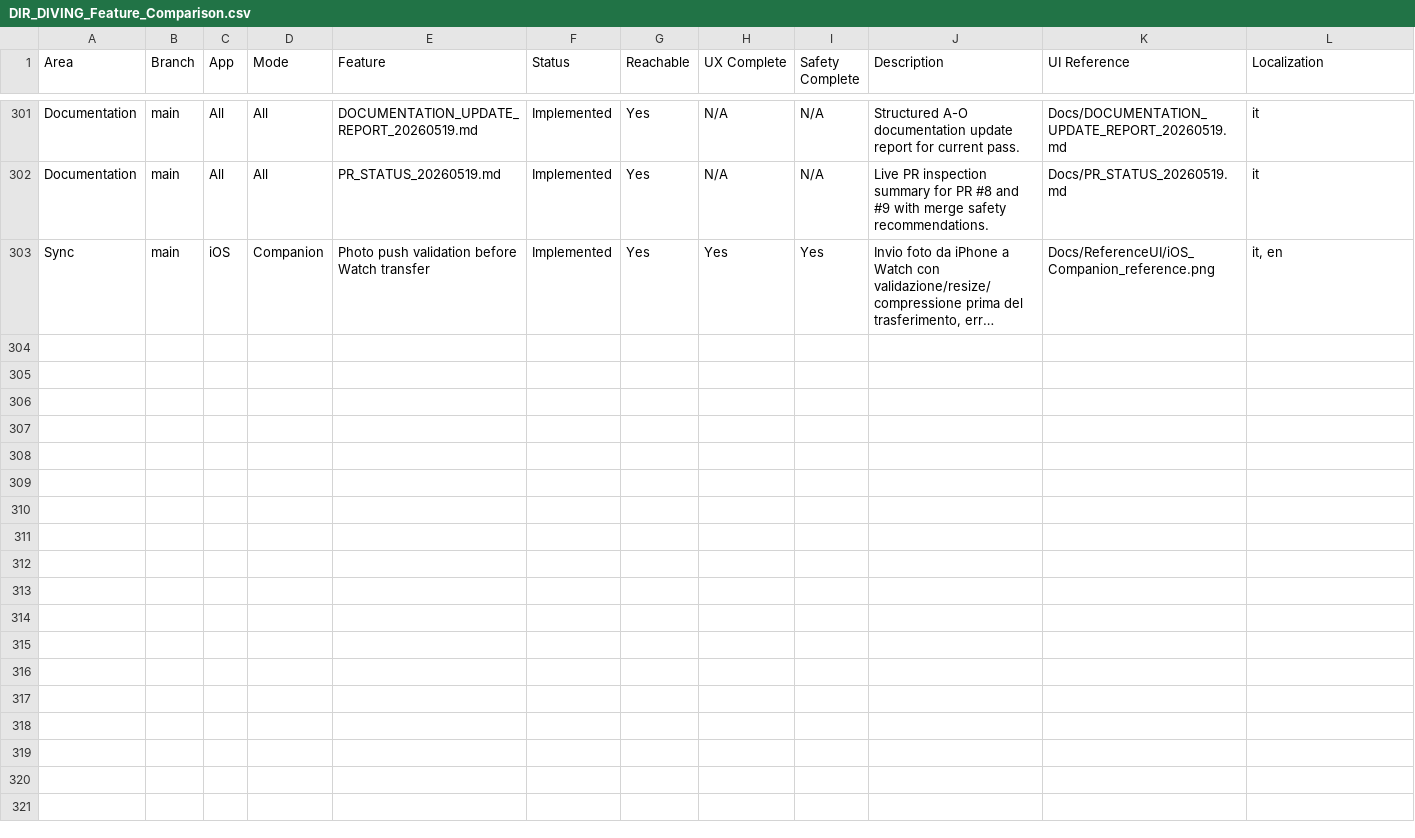
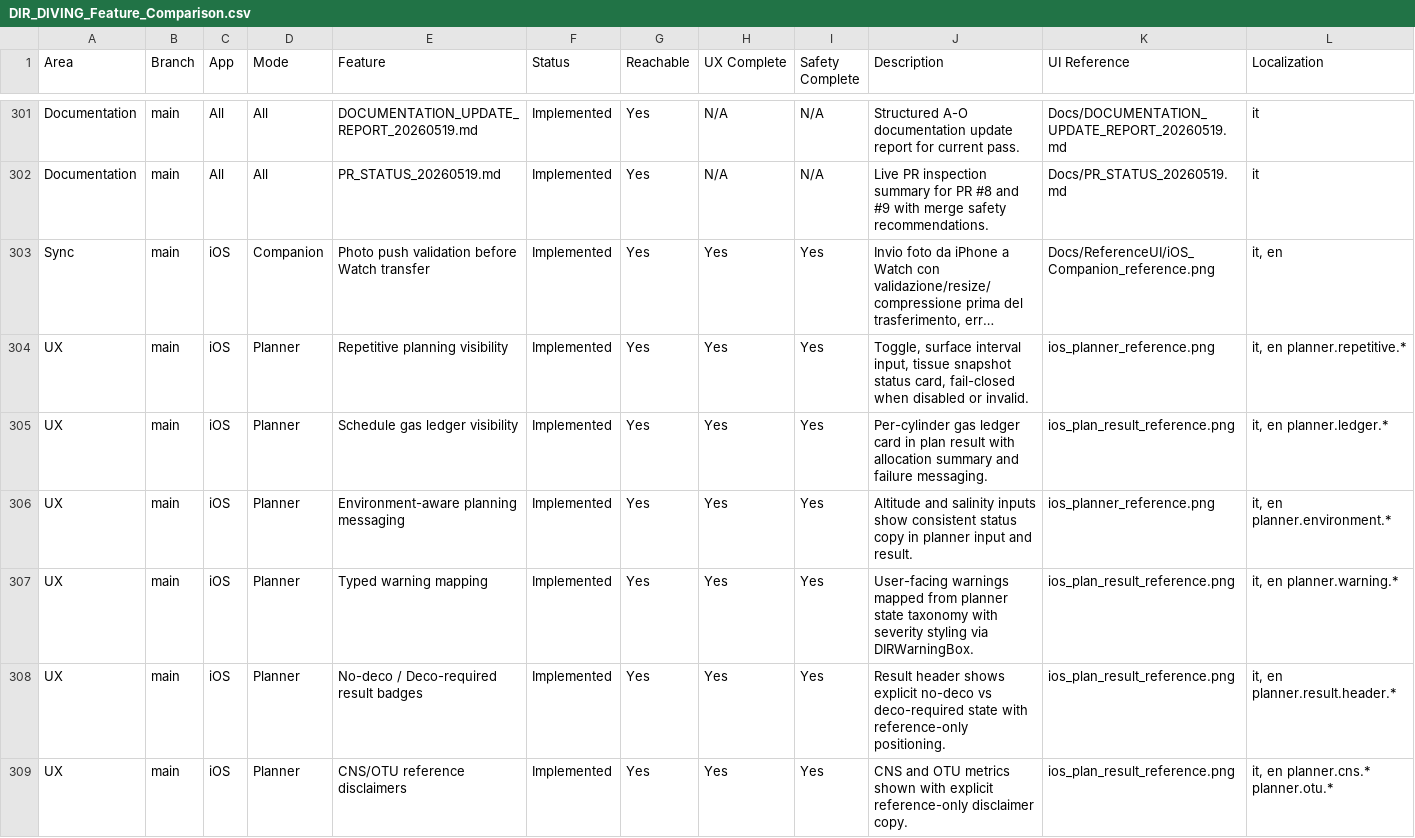
Before and after one commit to egopfe/DirDiving-App, a CSV file: Docs/DIR_DIVING_Feature_Comparison.csv, drawn as a sheet; only a part is shown, gaps mark what is left out; long unchanged cells end in …; rows hold the shown columns only; the diff covers the shown part only; the diff names each change by its address in the sheet, - before the commit and + after, or states it on an @@ line.

```diff
--- a/Docs/DIR_DIVING_Feature_Comparison.csv
+++ b/Docs/DIR_DIVING_Feature_Comparison.csv
+row 304: UX | main | iOS | Planner | Repetitive planning visibility | Implemented | Yes | Yes | Yes | Toggle, surface interval input, tissue snapshot status card, fail-closed when disabled or invalid. | ios_planner_reference.png | it, en planner.repetitive.*
+row 305: UX | main | iOS | Planner | Schedule gas ledger visibility | Implemented | Yes | Yes | Yes | Per-cylinder gas ledger card in plan result with allocation summary and failure messaging. | ios_plan_result_reference.png | it, en planner.ledger.*
+row 306: UX | main | iOS | Planner | Environment-aware planning messaging | Implemented | Yes | Yes | Yes | Altitude and salinity inputs show consistent status copy in planner input and result. | ios_planner_reference.png | it, en planner.environment.*
+row 307: UX | main | iOS | Planner | Typed warning mapping | Implemented | Yes | Yes | Yes | User-facing warnings mapped from planner state taxonomy with severity styling via DIRWarningBox. | ios_plan_result_reference.png | it, en planner.warning.*
+row 308: UX | main | iOS | Planner | No-deco / Deco-required result badges | Implemented | Yes | Yes | Yes | Result header shows explicit no-deco vs deco-required state with reference-only positioning. | ios_plan_result_reference.png | it, en planner.result.header.*
+row 309: UX | main | iOS | Planner | CNS/OTU reference disclaimers | Implemented | Yes | Yes | Yes | CNS and OTU metrics shown with explicit reference-only disclaimer copy. | ios_plan_result_reference.png | it, en planner.cns.* planner.otu.*
```
Also changed, not shown: 5 added rows elsewhere in this file, 1 other file.
